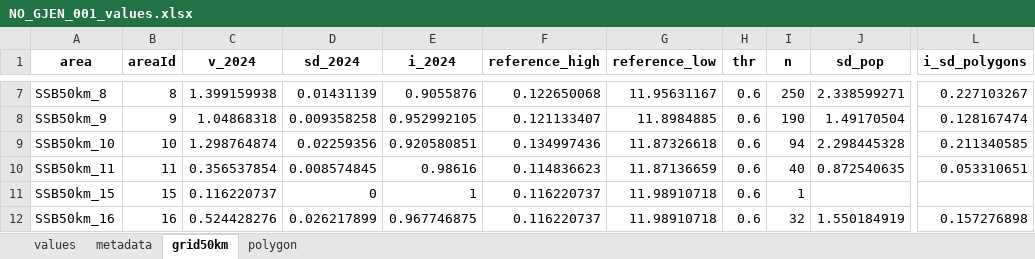
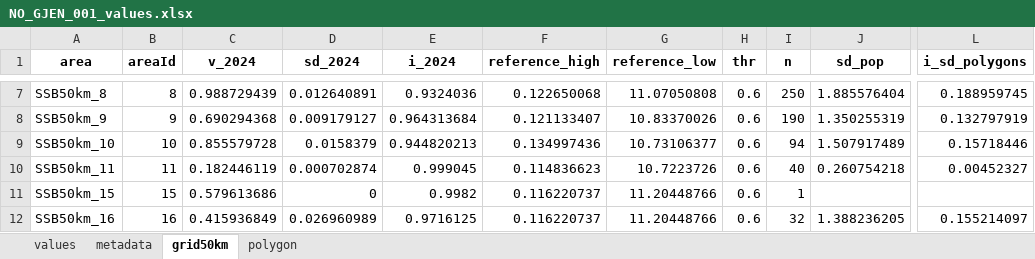
Before and after one commit to Chimal93/wetland_condition_indicators, an Excel workbook: NO_GJEN_001/Deliverables/NO_GJEN_001_values.xlsx, sheet grid50km, drawn as a sheet; only a part is shown, gaps mark what is left out; values as stored, in another font and other column widths than the file's, no borders; the diff covers the shown part only; the diff names each change by its address in the sheet, - before the commit and + after, or states it on an @@ line.

```diff
--- a/NO_GJEN_001/Deliverables/NO_GJEN_001_values.xlsx (sheet grid50km)
+++ b/NO_GJEN_001/Deliverables/NO_GJEN_001_values.xlsx (sheet grid50km)
-C7 (v_2024): 1.399159938
+C7 (v_2024): 0.988729439
-D7 (sd_2024): 0.01431139
+D7 (sd_2024): 0.012640891
-E7 (i_2024): 0.9055876
+E7 (i_2024): 0.9324036
-G7 (reference_low): 11.95631167
+G7 (reference_low): 11.07050808
-J7 (sd_pop): 2.338599271
+J7 (sd_pop): 1.885576404
-L7 (i_sd_polygons): 0.227103267
+L7 (i_sd_polygons): 0.188959745
-C8 (v_2024): 1.04868318
+C8 (v_2024): 0.690294368
-D8 (sd_2024): 0.009358258
+D8 (sd_2024): 0.009179127
-E8 (i_2024): 0.952992105
+E8 (i_2024): 0.964313684
-G8 (reference_low): 11.8984885
+G8 (reference_low): 10.83370026
-J8 (sd_pop): 1.49170504
+J8 (sd_pop): 1.350255319
-L8 (i_sd_polygons): 0.128167474
+L8 (i_sd_polygons): 0.132797919
-C9 (v_2024): 1.298764874
+C9 (v_2024): 0.855579728
-D9 (sd_2024): 0.02259356
+D9 (sd_2024): 0.0158379
-E9 (i_2024): 0.920580851
+E9 (i_2024): 0.944820213
-G9 (reference_low): 11.87326618
+G9 (reference_low): 10.73106377
-J9 (sd_pop): 2.298445328
+J9 (sd_pop): 1.507917489
-L9 (i_sd_polygons): 0.211340585
+L9 (i_sd_polygons): 0.15718446
-C10 (v_2024): 0.356537854
+C10 (v_2024): 0.182446119
-D10 (sd_2024): 0.008574845
+D10 (sd_2024): 0.000702874
-E10 (i_2024): 0.98616
+E10 (i_2024): 0.999045
-G10 (reference_low): 11.87136659
+G10 (reference_low): 10.7223726
-J10 (sd_pop): 0.872540635
+J10 (sd_pop): 0.260754218
-L10 (i_sd_polygons): 0.053310651
+L10 (i_sd_polygons): 0.00452327
-C11 (v_2024): 0.116220737
+C11 (v_2024): 0.579613686
-E11 (i_2024): 1
+E11 (i_2024): 0.9982
-G11:G12 (reference_low): 11.98910718
+G11:G12 (reference_low): 11.20448766
-C12 (v_2024): 0.524428276
+C12 (v_2024): 0.415936849
-D12 (sd_2024): 0.026217899
+D12 (sd_2024): 0.026960989
-E12 (i_2024): 0.967746875
+E12 (i_2024): 0.9716125
-J12 (sd_pop): 1.550184919
+J12 (sd_pop): 1.388236205
-L12 (i_sd_polygons): 0.157276898
+L12 (i_sd_polygons): 0.155214097
```
Also changed, not shown: 1042 edited cells elsewhere in this sheet, sheet polygon, sheet values, sheet metadata, 23 other files.
